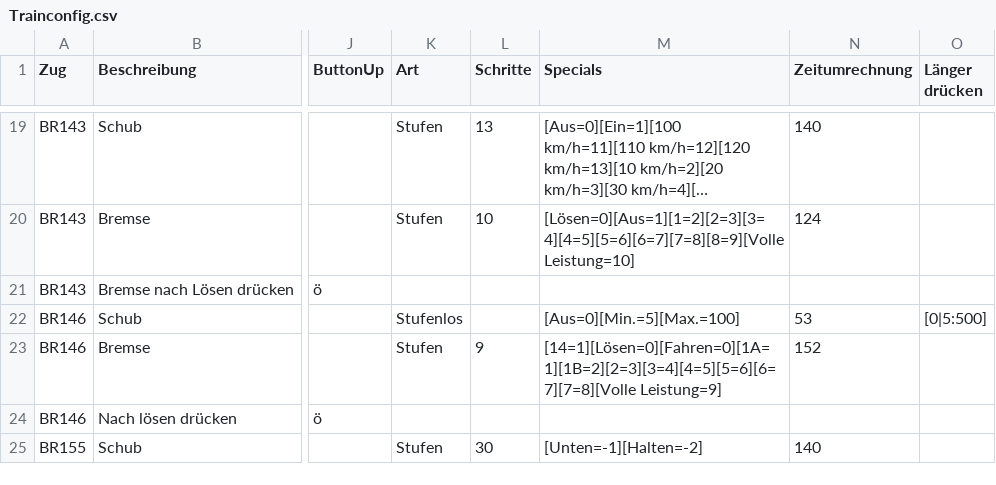
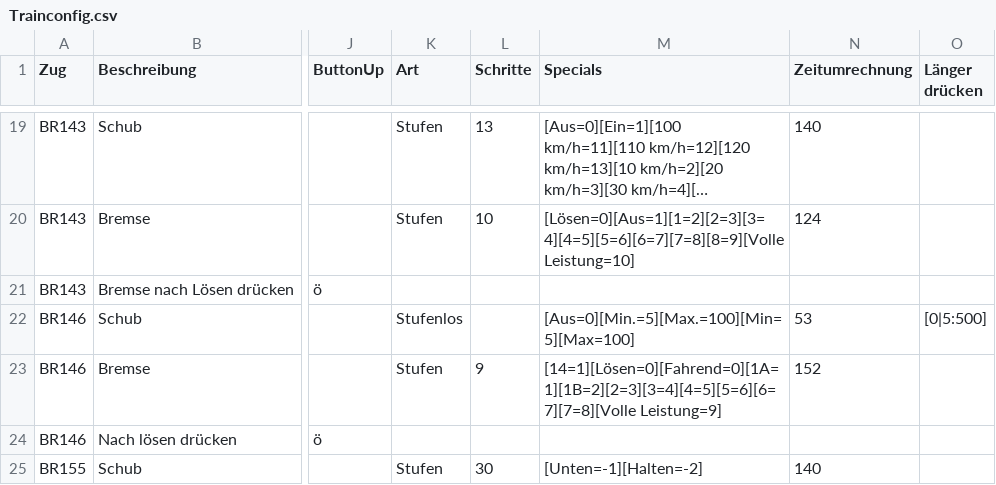
Before and after one commit to DerJantob/TSW2_Controller, a CSV file: TSW2_Controller/Trainconfig.csv, drawn as a sheet; only a part is shown, gaps mark what is left out; long unchanged cells end in …; the diff names each change by its address in the sheet, - before the commit and + after, or states it on an @@ line.

```diff
--- a/TSW2_Controller/Trainconfig.csv
+++ b/TSW2_Controller/Trainconfig.csv
-M22 (Specials): [Aus=0][Min.=5][Max.=100]
+M22 (Specials): [Aus=0][Min.=5][Max.=100][Min=5][Max=100]
-M23 (Specials): [14=1][Lösen=0][Fahren=0][1A=1][1B=2][2=3][3=4][4=5][5=6][6=7][7=8][Volle Leistung=9]
+M23 (Specials): [14=1][Lösen=0][Fahrend=0][1A=1][1B=2][2=3][3=4][4=5][5=6][6=7][7=8][Volle Leistung=9]
```
Also changed, not shown: 1 other file.
